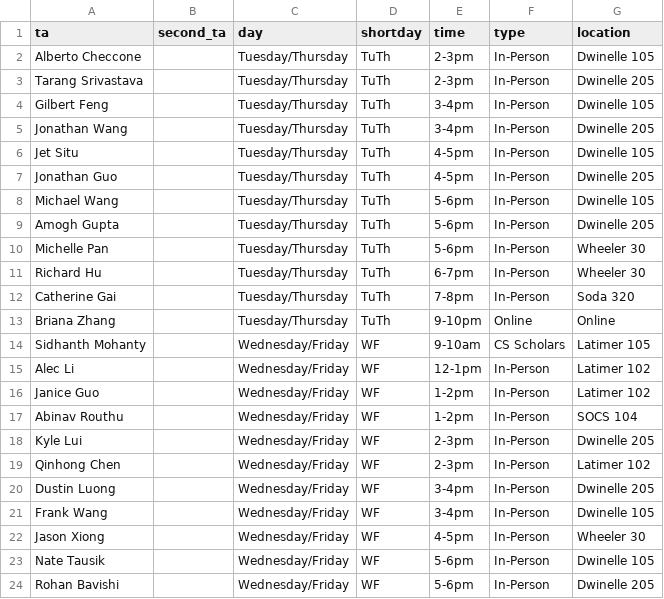
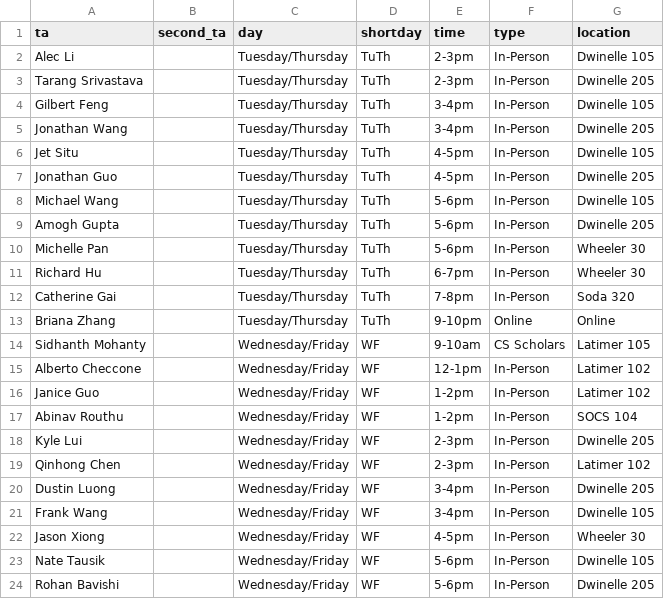
Before and after one commit to tsgoten/cs70-website, a CSV file: _data/discussions.csv, drawn as a sheet.

Commit message:
updated discussions

```diff
--- a/_data/discussions.csv
+++ b/_data/discussions.csv
@@ -1,3 +1,3 @@
 "ta","second_ta","day","shortday","time","type","location"
-"Alberto Checcone","","Tuesday/Thursday","TuTh","2-3pm","In-Person","Dwinelle 105"
+"Alec Li","","Tuesday/Thursday","TuTh","2-3pm","In-Person","Dwinelle 105"
 "Tarang Srivastava","","Tuesday/Thursday","TuTh","2-3pm","In-Person","Dwinelle 205"
@@ -14,3 +14,3 @@
 "Sidhanth Mohanty","","Wednesday/Friday","WF","9-10am","CS Scholars","Latimer 105"
-"Alec Li","","Wednesday/Friday","WF","12-1pm","In-Person","Latimer 102"
+"Alberto Checcone","","Wednesday/Friday","WF","12-1pm","In-Person","Latimer 102"
 "Janice Guo","","Wednesday/Friday","WF","1-2pm","In-Person","Latimer 102"
```
